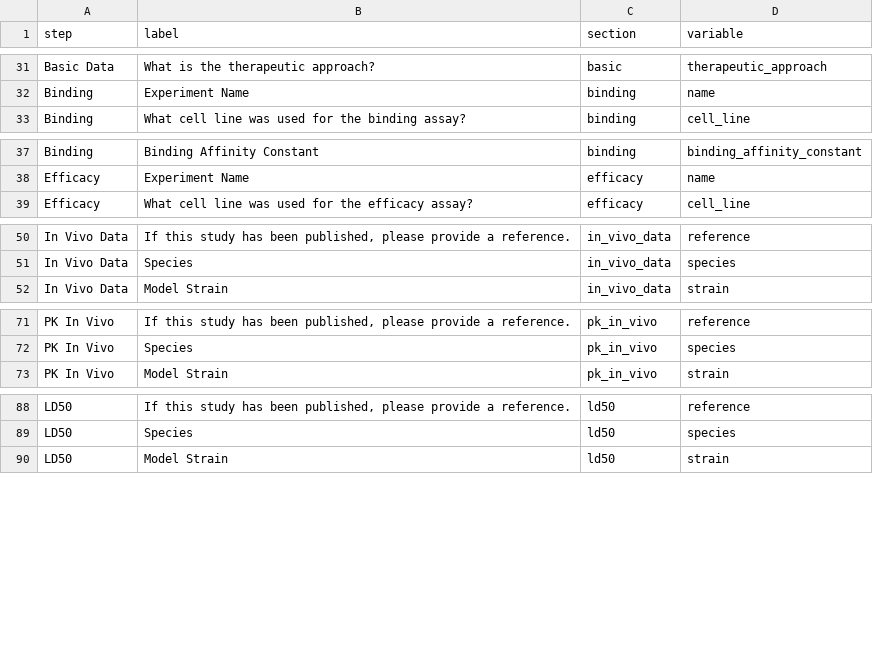
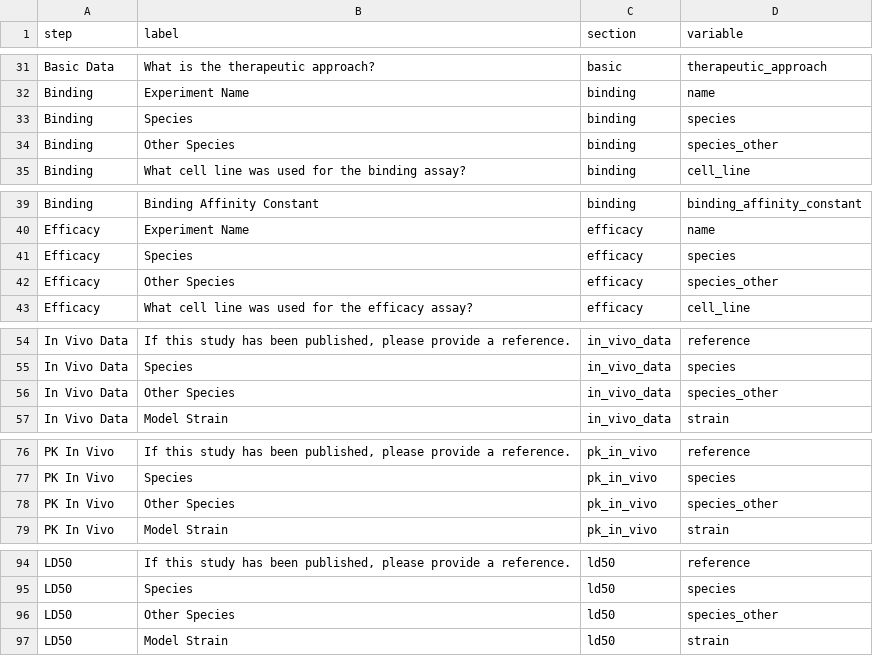
Before and after one commit to Sage-Bionetworks/stopadforms, a CSV file: data-raw/stopad_lookup_table.csv, drawn as a sheet; only a part is shown, gaps mark what is left out; the diff covers the shown part only.

Commit message:
ALZ-274: Add species_other display mappings to lookup table

```diff
--- a/data-raw/stopad_lookup_table.csv
+++ b/data-raw/stopad_lookup_table.csv
@@ -32,2 +32,4 @@ Basic Data,What is the therapeutic approach?,basic,therapeutic_approach
 Binding,Experiment Name,binding,name
+Binding,Species,binding,species
+Binding,Other Species,binding,species_other
 Binding,What cell line was used for the binding assay?,binding,cell_line
@@ -38,2 +40,4 @@ Binding,Binding Affinity Constant,binding,binding_affinity_constant
 Efficacy,Experiment Name,efficacy,name
+Efficacy,Species,efficacy,species
+Efficacy,Other Species,efficacy,species_other
 Efficacy,What cell line was used for the efficacy assay?,efficacy,cell_line
@@ -51,2 +55,3 @@ In Vivo Data,"If this study has been published, please provide a reference.",in_
 In Vivo Data,Species,in_vivo_data,species
+In Vivo Data,Other Species,in_vivo_data,species_other
 In Vivo Data,Model Strain,in_vivo_data,strain
@@ -72,2 +77,3 @@ PK In Vivo,"If this study has been published, please provide a reference.",pk_in
 PK In Vivo,Species,pk_in_vivo,species
+PK In Vivo,Other Species,pk_in_vivo,species_other
 PK In Vivo,Model Strain,pk_in_vivo,strain
@@ -89,2 +95,3 @@ LD50,"If this study has been published, please provide a reference.",ld50,refere
 LD50,Species,ld50,species
+LD50,Other Species,ld50,species_other
 LD50,Model Strain,ld50,strain
```
Also changed, not shown: 3 added rows elsewhere in this file.
